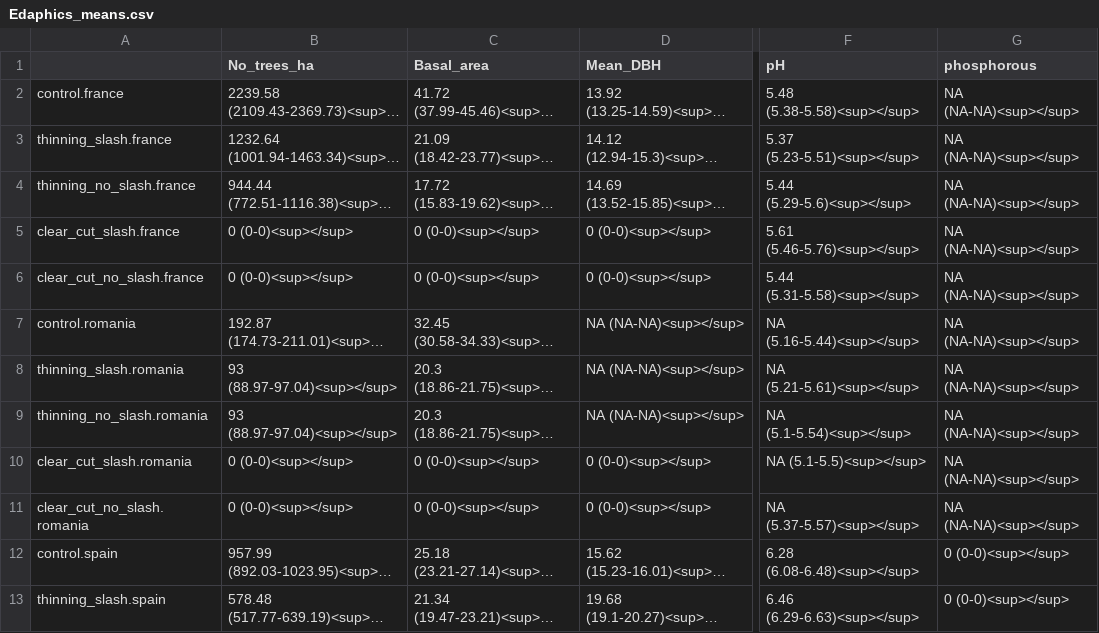
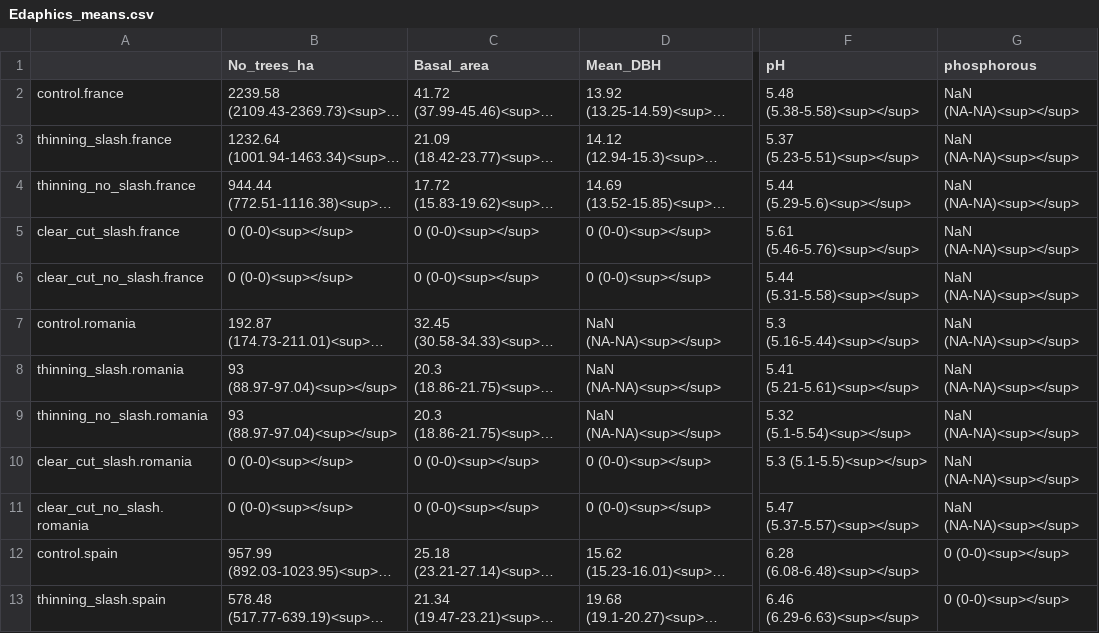
Before and after one commit to ilmenichetti/activation_energy_Holisoils, a CSV file: Tables/Edaphics_means.csv, drawn as a sheet; only a part is shown, gaps mark what is left out; long unchanged cells end in …; the diff names each change by its address in the sheet, - before the commit and + after, or states it on an @@ line.

Commit message:
another small error, some nas, fixed

```diff
--- a/Tables/Edaphics_means.csv
+++ b/Tables/Edaphics_means.csv
-G2:G11 (phosphorous): NA (NA-NA)<sup></sup>
+G2:G11 (phosphorous): NaN (NA-NA)<sup></sup>
-D7:D9 (Mean_DBH): NA (NA-NA)<sup></sup>
+D7:D9 (Mean_DBH): NaN (NA-NA)<sup></sup>
-F7 (pH): NA (5.16-5.44)<sup></sup>
+F7 (pH): 5.3 (5.16-5.44)<sup></sup>
-F8 (pH): NA (5.21-5.61)<sup></sup>
+F8 (pH): 5.41 (5.21-5.61)<sup></sup>
-F9 (pH): NA (5.1-5.54)<sup></sup>
+F9 (pH): 5.32 (5.1-5.54)<sup></sup>
-F10 (pH): NA (5.1-5.5)<sup></sup>
+F10 (pH): 5.3 (5.1-5.5)<sup></sup>
-F11 (pH): NA (5.37-5.57)<sup></sup>
+F11 (pH): 5.47 (5.37-5.57)<sup></sup>
```
